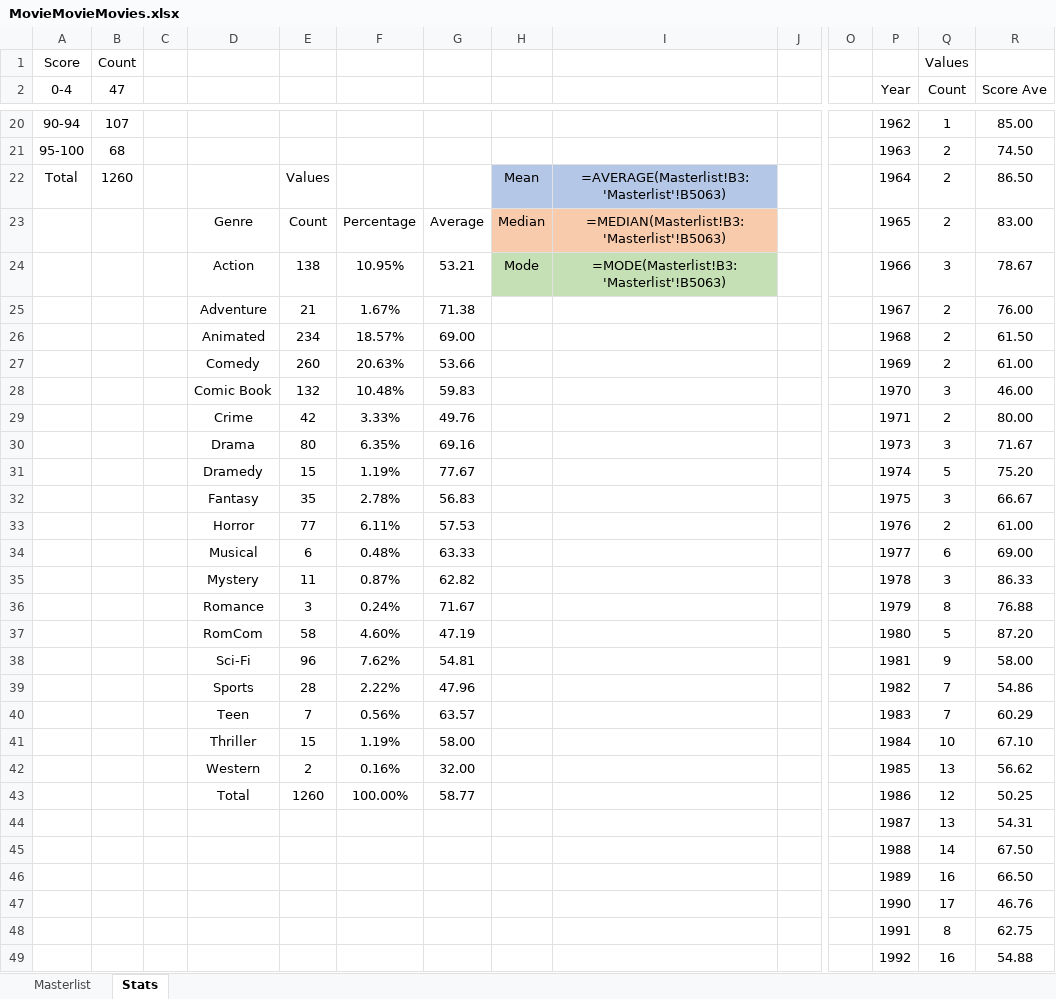
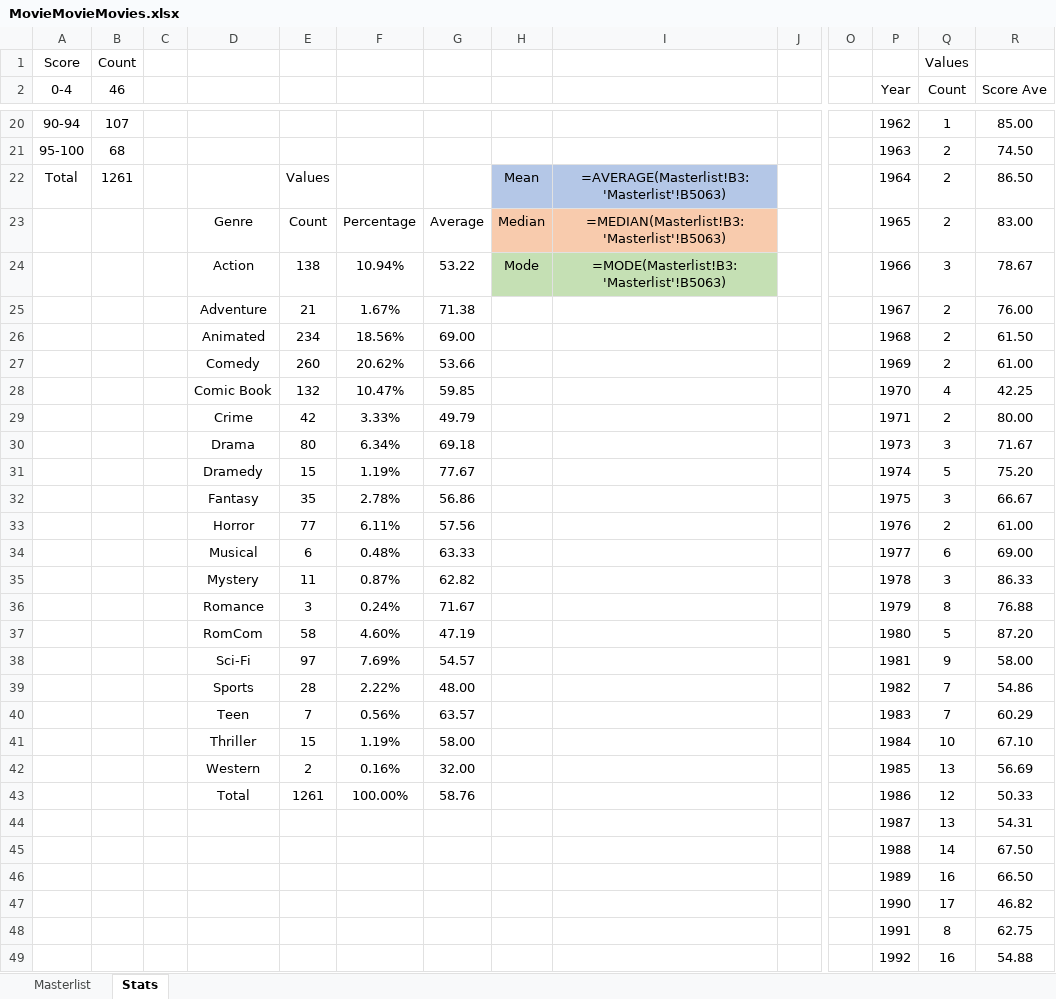
Before and after one commit to helfy18/my-movie-site, an Excel workbook: src/data/MovieMovieMovies.xlsx, sheet Stats, drawn as a sheet; only a part is shown, gaps mark what is left out; values as stored, in another font and other column widths than the file's, no borders; formulas without a stored value are shown as written; charts and pictures and conditional formats not drawn; removed rows and columns are numbered as before the commit, all else as after; rows hold the shown columns only; the diff covers the shown part only; the diff names each change by its address in the sheet, - before the commit and + after, or states it on an @@ line.

```diff
--- a/src/data/MovieMovieMovies.xlsx (sheet Stats)
+++ b/src/data/MovieMovieMovies.xlsx (sheet Stats)
-B2: 47
+B2: 46
-B22 (46): 1260
+B22 (46): 1261
-F24: 10.95%
+F24: 10.94%
-G24: 53.21
+G24: 53.22
-F26: 18.57%
+F26: 18.56%
-F27: 20.63%
+F27: 20.62%
-row 28:  |  |  | Comic Book | 132 | 10.48% | 59.83 |  |  |  |  | 1970 | 3 | 46.00
+row 28:  |  |  | Comic Book | 132 | 10.47% | 59.85 |  |  |  |  | 1970 | 4 | 42.25
-G29: 49.76
+G29: 49.79
-F30: 6.35%
+F30: 6.34%
-G30: 69.16
+G30: 69.18
-G32: 56.83
+G32: 56.86
-G33: 57.53
+G33: 57.56
-E38: 96
+E38: 97
-F38: 7.62%
+F38: 7.69%
-G38: 54.81
+G38: 54.57
-G39: 47.96
+G39: 48.00
-R42 (Score Ave): 56.62
+R42 (Score Ave): 56.69
-E43: 1260
+E43: 1261
-G43: 58.77
+G43: 58.76
-R43 (Score Ave): 50.25
+R43 (Score Ave): 50.33
-R47 (Score Ave): 46.76
+R47 (Score Ave): 46.82
```
Also changed, not shown: 1 added row, 1 removed row and 11 edited cells elsewhere in this sheet, sheet Masterlist, hidden cells, charts or pictures, 1 other file.
